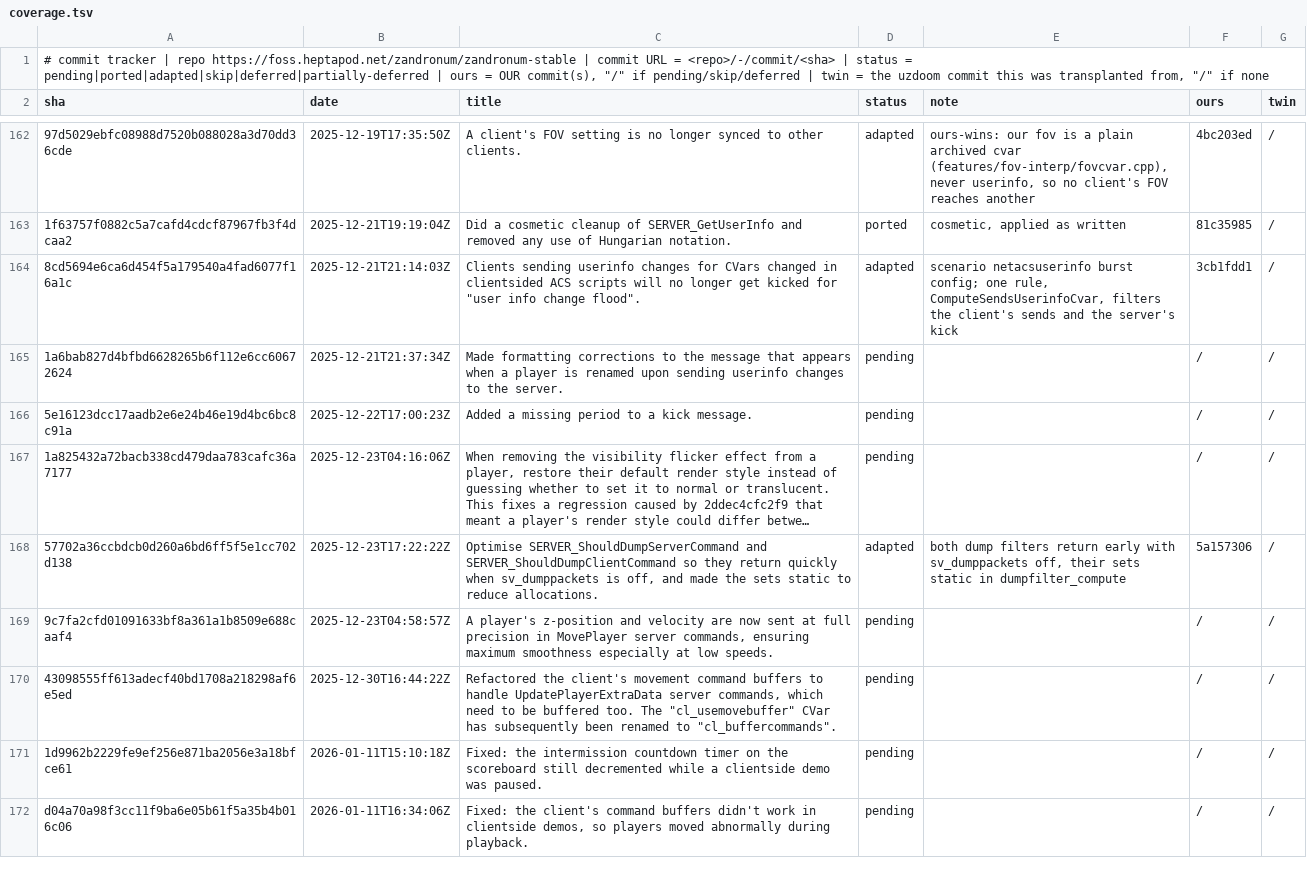
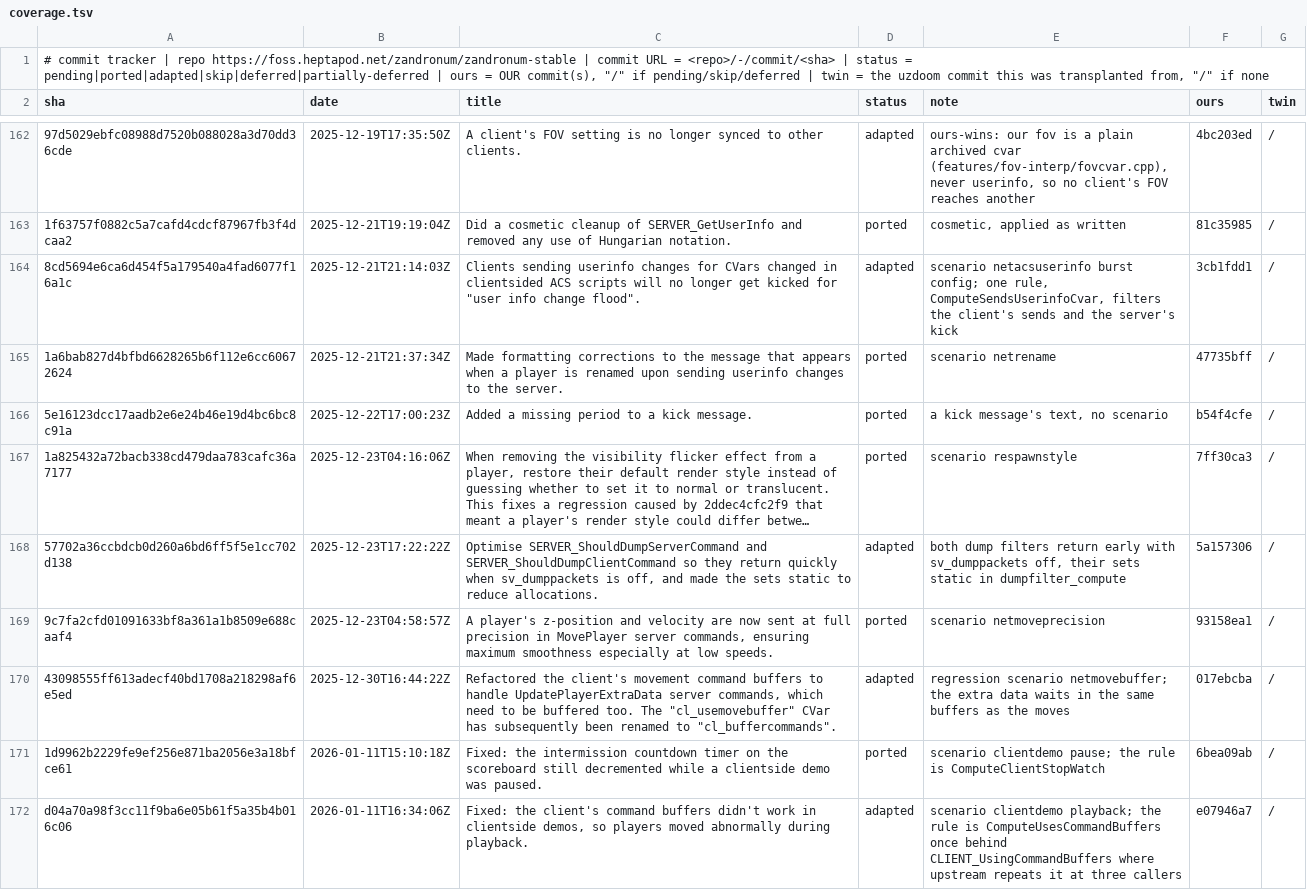
Before and after one commit to rc4l/ForkUnderA, a TSV file: commit-tracker/zandronum/coverage.tsv, drawn as a sheet; only a part is shown, gaps mark what is left out; long unchanged cells end in …; the diff covers the shown part only; the diff names each change by its address in the sheet, - before the commit and + after, or states it on an @@ line.

```diff
--- a/commit-tracker/zandronum/coverage.tsv
+++ b/commit-tracker/zandronum/coverage.tsv
-D165:D167 (status): pending
+D165:D167 (status): ported
-E165 (note): (empty)
+E165 (note): scenario netrename
-F165 (ours): /
+F165 (ours): 47735bff
-E166 (note): (empty)
+E166 (note): a kick message's text, no scenario
-F166 (ours): /
+F166 (ours): b54f4cfe
-E167 (note): (empty)
+E167 (note): scenario respawnstyle
-F167 (ours): /
+F167 (ours): 7ff30ca3
-D169 (status): pending
+D169 (status): ported
-E169 (note): (empty)
+E169 (note): scenario netmoveprecision
-F169 (ours): /
+F169 (ours): 93158ea1
-D170 (status): pending
+D170 (status): adapted
-E170 (note): (empty)
+E170 (note): regression scenario netmovebuffer; the extra data waits in the same buffers as the moves
-F170 (ours): /
+F170 (ours): 017ebcba
-D171 (status): pending
+D171 (status): ported
-E171 (note): (empty)
+E171 (note): scenario clientdemo pause; the rule is ComputeClientStopWatch
-F171 (ours): /
+F171 (ours): 6bea09ab
-D172 (status): pending
+D172 (status): adapted
-E172 (note): (empty)
+E172 (note): scenario clientdemo playback; the rule is ComputeUsesCommandBuffers once behind CLIENT_UsingCommandBuffers where upstream repeats it at three callers
-F172 (ours): /
+F172 (ours): e07946a7
```
Also changed, not shown: 38 edited cells elsewhere in this file, 1 other file.
